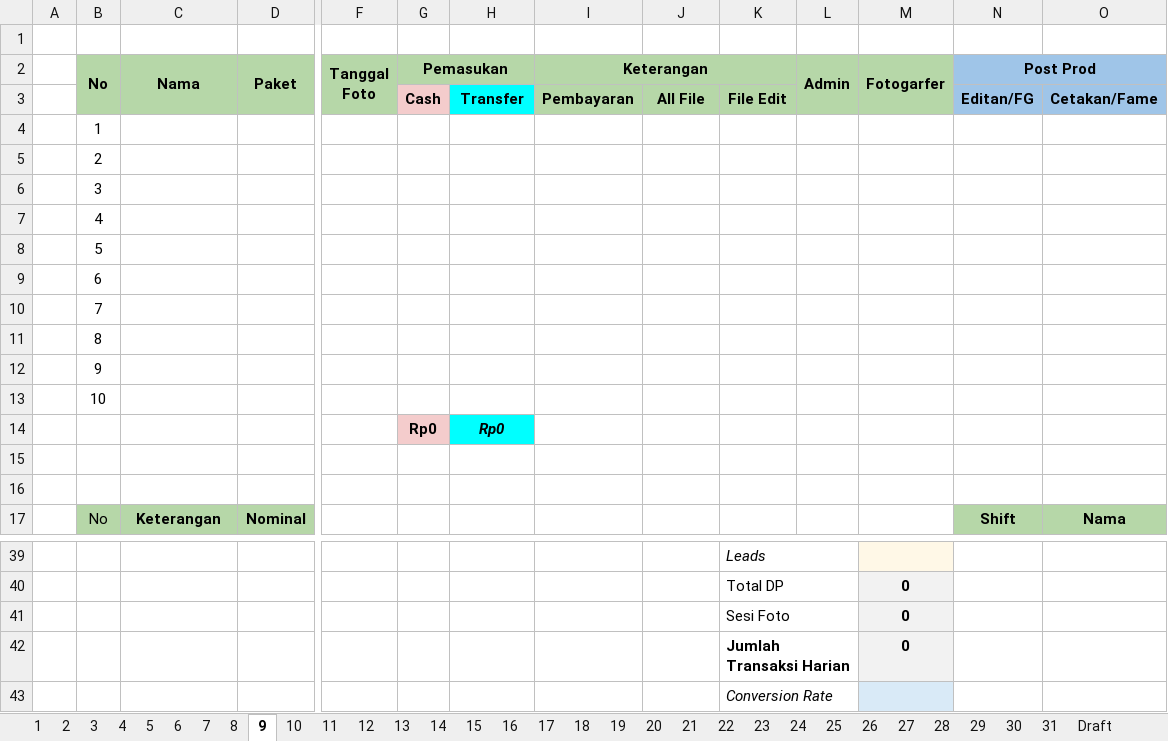
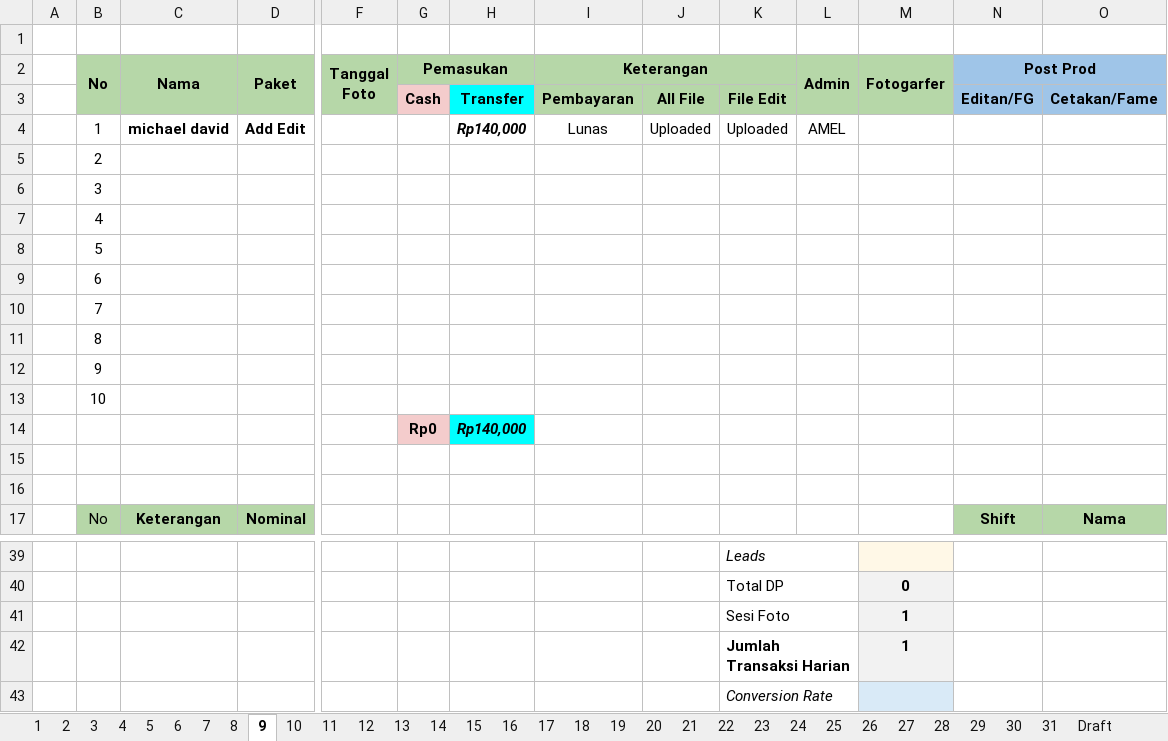
Before and after one commit to whynunuu/FoxeStudio, an Excel workbook: file1_okt.xlsm, sheet 9, drawn as a sheet; only a part is shown, gaps mark what is left out; values as stored, in another font and other column widths than the file's, no borders; charts and pictures and conditional formats not drawn; removed rows and columns are numbered as before the commit, all else as after; rows hold the shown columns only; the diff names each change by its address in the sheet, - before the commit and + after, or states it on an @@ line.

```diff
--- a/file1_okt.xlsm (sheet 9)
+++ b/file1_okt.xlsm (sheet 9)
-row 4:  | 1
+row 4:  | 1 | michael david | Add Edit |  |  | Rp140,000 | Lunas | Uploaded | Uploaded | AMEL
-H14: Rp0
+H14: Rp140,000
-M41:M42 (Fotogarfer): 0
+M41:M42 (Fotogarfer): 1
```
Also changed, not shown: sheet Resume Karyawan KPI, sheet 31, charts or pictures, file2.xlsx, file2_okt.xlsx, 3 other files.
